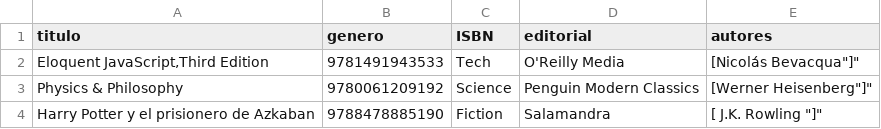
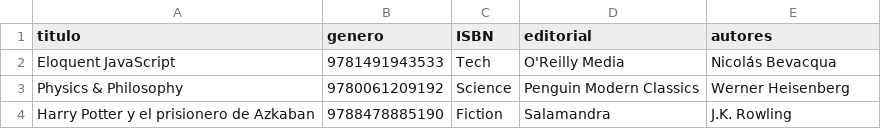
Before and after one commit to jamir02/Proyecto_grupal_01, a CSV file: libros.csv, drawn as a sheet.

```diff
--- a/libros.csv
+++ b/libros.csv
@@ -1,4 +1,4 @@
 titulo,genero,ISBN,editorial,autores
-"Eloquent JavaScript,Third Edition",9781491943533,Tech,"O'Reilly Media","["Nicolás Bevacqua"]"
-"Physics & Philosophy",9780061209192,Science,"Penguin Modern Classics","["Werner Heisenberg"]"
-"Harry Potter y el prisionero de Azkaban",9788478885190,Fiction,"Salamandra","[" J.K. Rowling "]"
+"Eloquent JavaScript",9781491943533,Tech,"O'Reilly Media","Nicolás Bevacqua"
+"Physics & Philosophy",9780061209192,Science,"Penguin Modern Classics","Werner Heisenberg"
+"Harry Potter y el prisionero de Azkaban",9788478885190,Fiction,"Salamandra","J.K. Rowling"
```
Also changed, not shown: 1 other file.
